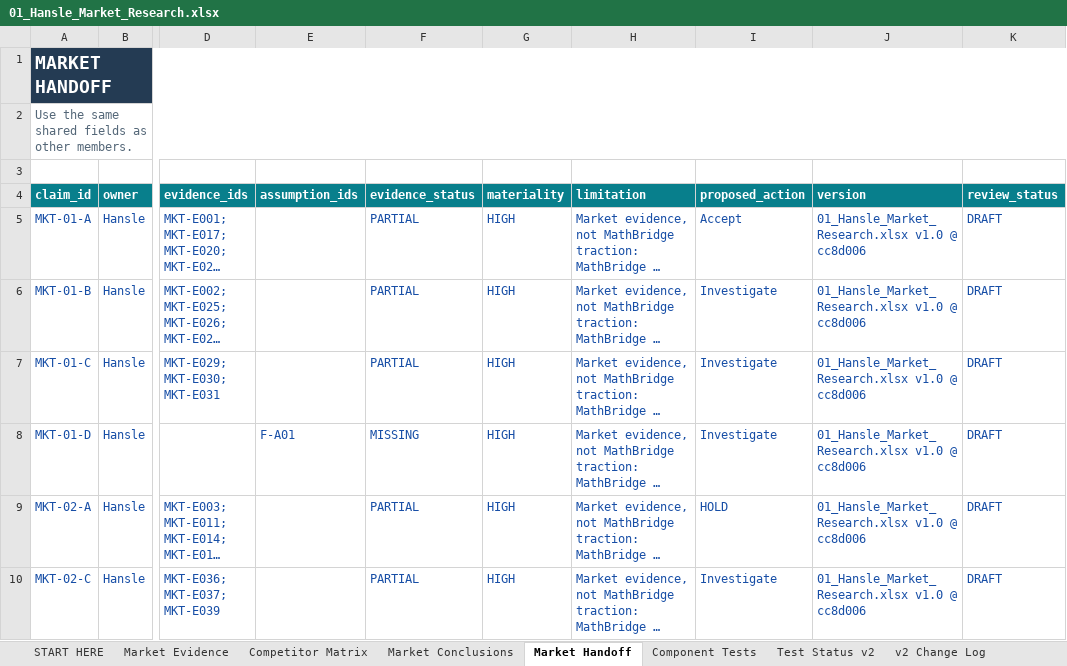
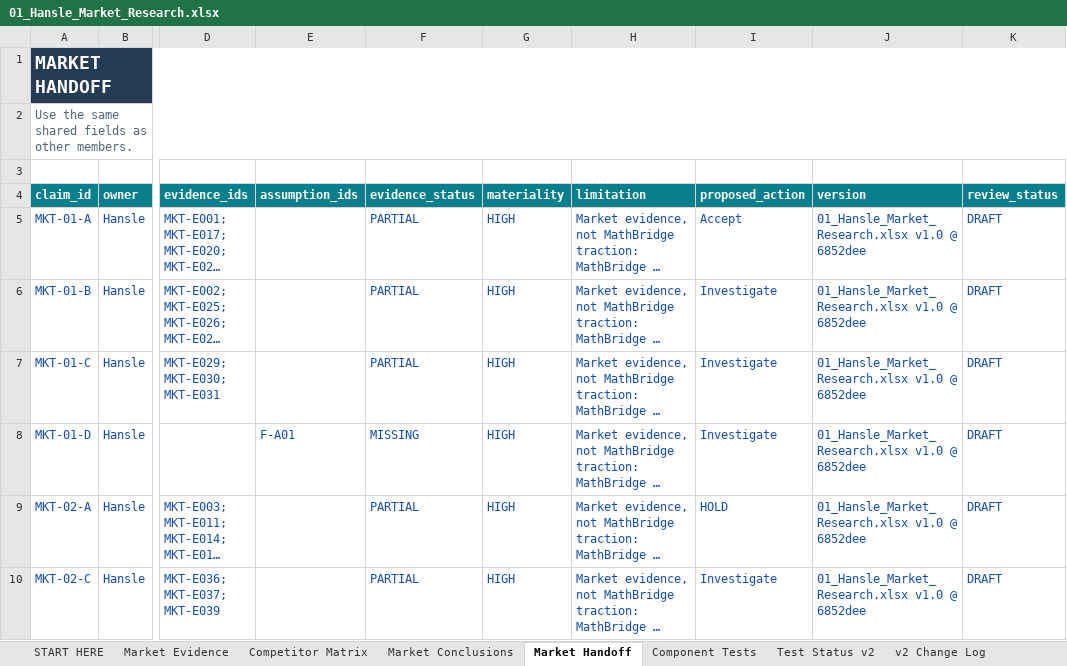
Before and after one commit to hanslelee/research-market-dump, an Excel workbook: market/out/01_Hansle_Market_Research.xlsx, sheet Market Handoff, drawn as a sheet; only a part is shown, gaps mark what is left out; long unchanged cells end in …; values as stored, in another font and other column widths than the file's, no borders; the diff names each change by its address in the sheet, - before the commit and + after, or states it on an @@ line.

```diff
--- a/market/out/01_Hansle_Market_Research.xlsx (sheet Market Handoff)
+++ b/market/out/01_Hansle_Market_Research.xlsx (sheet Market Handoff)
-J5:J10 (version): 01_Hansle_Market_Research.xlsx v1.0 @ cc8d006
+J5:J10 (version): 01_Hansle_Market_Research.xlsx v1.0 @ 6852dee
```
Also changed, not shown: sheet Market Evidence, 4 other files.
